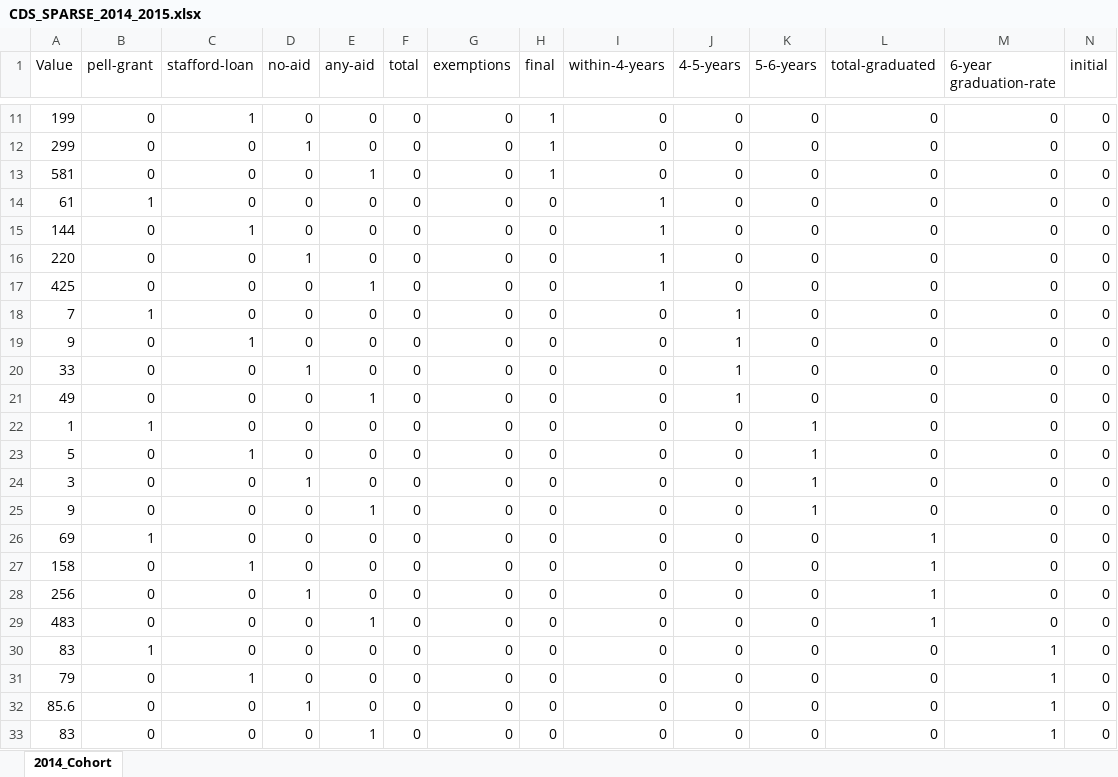
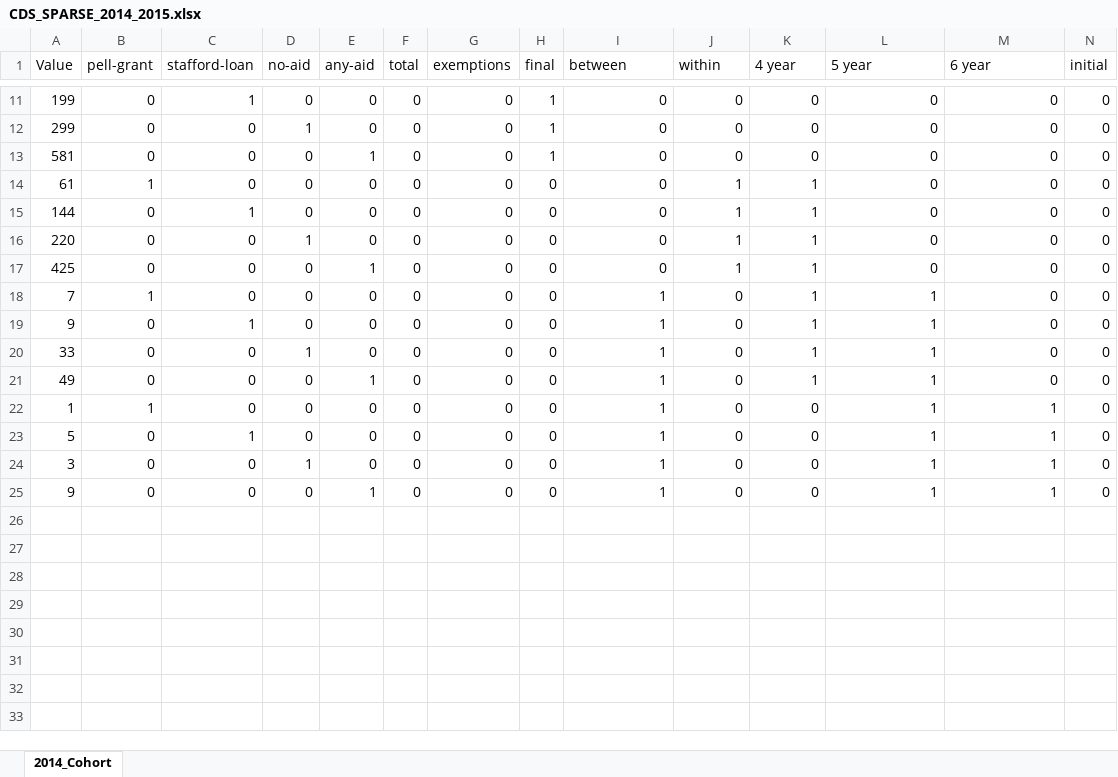
Before and after one commit to rhit-dingb/rhit_IRPA_2023, an Excel workbook: CDSData/CDS_SPARSE_2014_2015.xlsx, sheet 2014_Cohort, drawn as a sheet; only a part is shown, gaps mark what is left out; values as stored, in another font and other column widths than the file's, no borders; the diff names each change by its address in the sheet, - before the commit and + after, or states it on an @@ line.

```diff
--- a/CDSData/CDS_SPARSE_2014_2015.xlsx (sheet 2014_Cohort)
+++ b/CDSData/CDS_SPARSE_2014_2015.xlsx (sheet 2014_Cohort)
-I1: within-4-years
+I1: between
-J1: 4-5-years
+J1: within
-K1: 5-6-years
+K1: 4 year
-L1: total-graduated
+L1: 5 year
-M1: 6-year graduation-rate
+M1: 6 year
-I14:I17 (between): 1
+I14:I17 (between): 0
-J14:J17 (within): 0
+J14:J17 (within): 1
-K14:K21 (4 year): 0
+K14:K21 (4 year): 1
-I18:I25 (between): 0
+I18:I25 (between): 1
-J18:J21 (within): 1
+J18:J21 (within): 0
-L18:L25 (5 year): 0
+L18:L25 (5 year): 1
-K22:K25 (4 year): 1
+K22:K25 (4 year): 0
-M22:M25 (6 year): 0
+M22:M25 (6 year): 1
-row 26: 69 | 1 | 0 | 0 | 0 | 0 | 0 | 0 | 0 | 0 | 0 | 1 | 0 | 0
-row 27: 158 | 0 | 1 | 0 | 0 | 0 | 0 | 0 | 0 | 0 | 0 | 1 | 0 | 0
-row 28: 256 | 0 | 0 | 1 | 0 | 0 | 0 | 0 | 0 | 0 | 0 | 1 | 0 | 0
-row 29: 483 | 0 | 0 | 0 | 1 | 0 | 0 | 0 | 0 | 0 | 0 | 1 | 0 | 0
-row 30: 83 | 1 | 0 | 0 | 0 | 0 | 0 | 0 | 0 | 0 | 0 | 0 | 1 | 0
-row 31: 79 | 0 | 1 | 0 | 0 | 0 | 0 | 0 | 0 | 0 | 0 | 0 | 1 | 0
-row 32: 85.6 | 0 | 0 | 1 | 0 | 0 | 0 | 0 | 0 | 0 | 0 | 0 | 1 | 0
-row 33: 83 | 0 | 0 | 0 | 1 | 0 | 0 | 0 | 0 | 0 | 0 | 0 | 1 | 0
```
Also changed, not shown: CDSData/CDS_SPARSE_2019_2020.xlsx, CDSData/CDS_SPARSE_2020_2021.xlsx, 32 other files.
